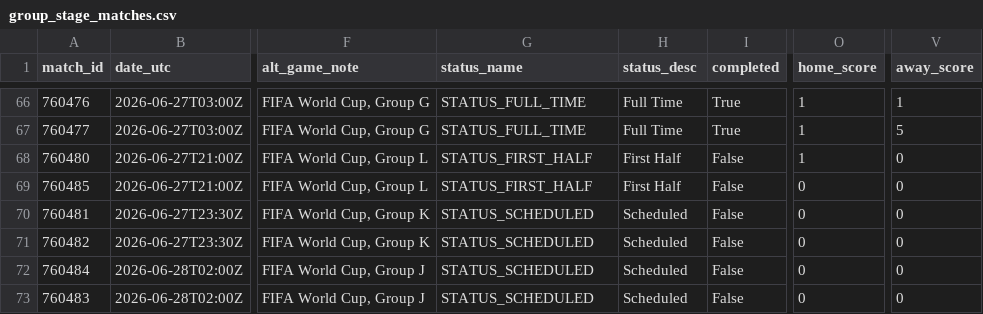
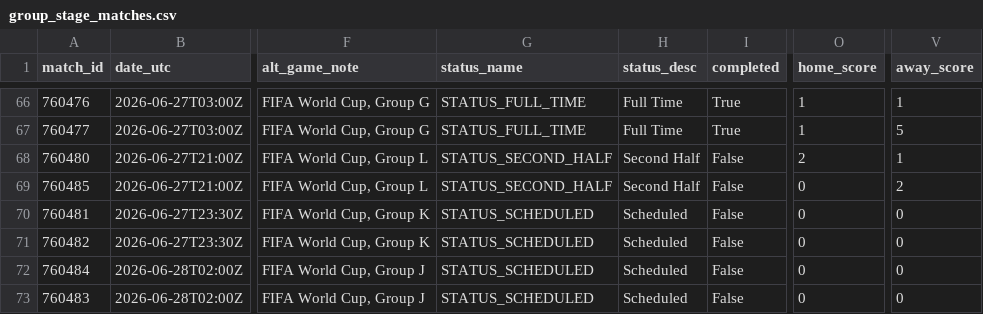
Before and after one commit to akarpie96/2026-worldcup-forecast, a CSV file: data/processed/group_stage_matches.csv, drawn as a sheet; only a part is shown, gaps mark what is left out; the diff names each change by its address in the sheet, - before the commit and + after, or states it on an @@ line.

```diff
--- a/data/processed/group_stage_matches.csv
+++ b/data/processed/group_stage_matches.csv
-G68:G69 (status_name): STATUS_FIRST_HALF
+G68:G69 (status_name): STATUS_SECOND_HALF
-H68:H69 (status_desc): First Half
+H68:H69 (status_desc): Second Half
-O68 (home_score): 1
+O68 (home_score): 2
-V68 (away_score): 0
+V68 (away_score): 1
-V69 (away_score): 0
+V69 (away_score): 2
```
Also changed, not shown: data/processed/forecast_history.csv, data/processed/matches.csv, 1 other file.
